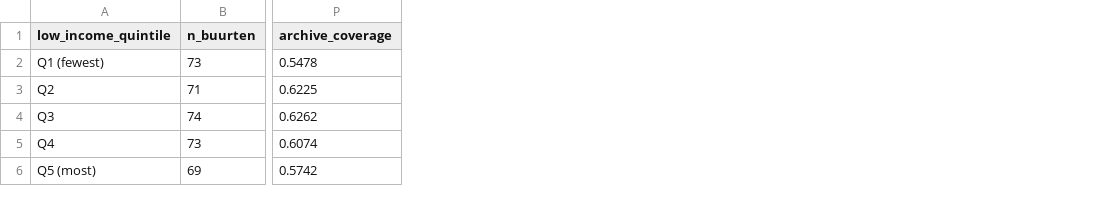
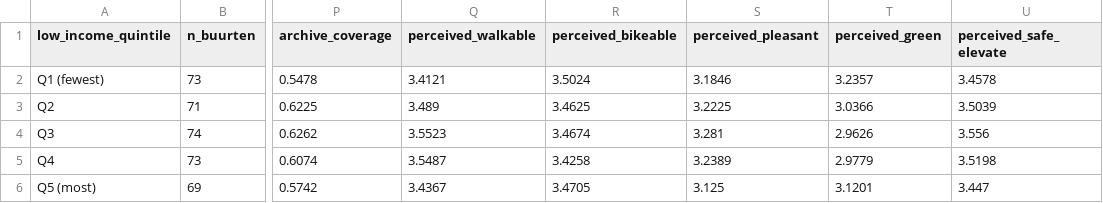
Before and after one commit to yunusserhat/Github, a CSV file: static/elevate/data/tables/wp5_equity_by_quintile.csv, drawn as a sheet; only a part is shown, gaps mark what is left out; the diff names each change by its address in the sheet, - before the commit and + after, or states it on an @@ line.

```diff
--- a/static/elevate/data/tables/wp5_equity_by_quintile.csv
+++ b/static/elevate/data/tables/wp5_equity_by_quintile.csv
+column Q (perceived_walkable), rows 2-6: 3.4121 | 3.489 | 3.5523 | 3.5487 | 3.4367
+column R (perceived_bikeable), rows 2-6: 3.5024 | 3.4625 | 3.4674 | 3.4258 | 3.4705
+column S (perceived_pleasant), rows 2-6: 3.1846 | 3.2225 | 3.281 | 3.2389 | 3.125
+column T (perceived_green), rows 2-6: 3.2357 | 3.0366 | 2.9626 | 2.9779 | 3.1201
+column U (perceived_safe_elevate), rows 2-6: 3.4578 | 3.5039 | 3.556 | 3.5198 | 3.447
```
Also changed, not shown: static/elevate/data/tables/wp5_equity_spearman.csv, static/elevate/data/tables/wp5_moran_global.csv, 14 other files.
